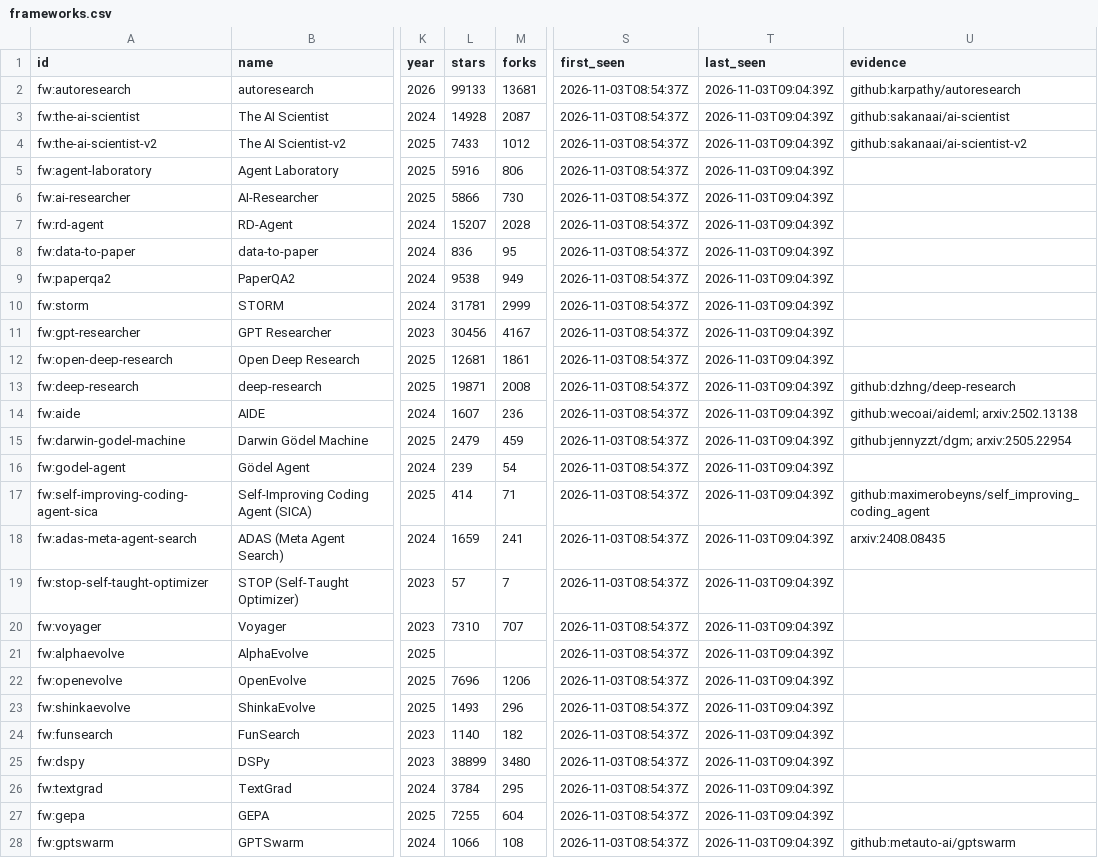
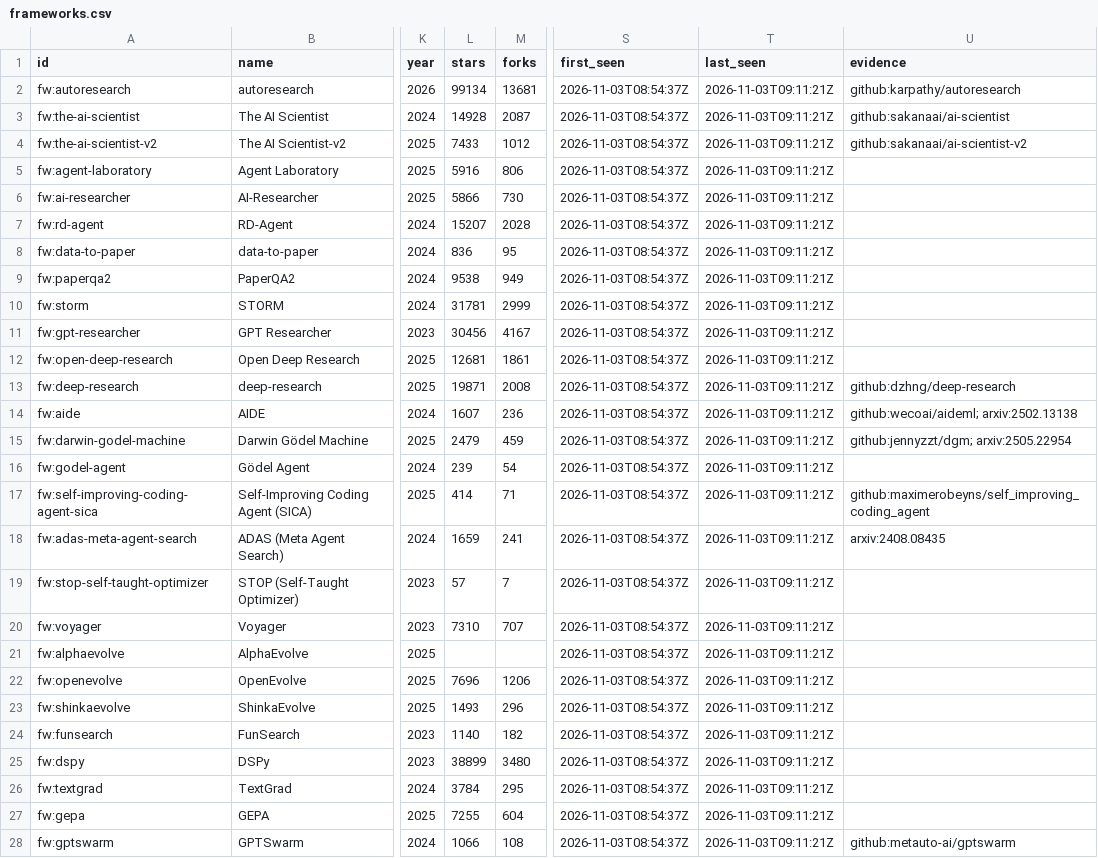
Before and after one commit to yunyiforge/rsi-autoresearch-tracker, a CSV file: data/frameworks.csv, drawn as a sheet; only a part is shown, gaps mark what is left out; the diff covers the shown part only; the diff names each change by its address in the sheet, - before the commit and + after, or states it on an @@ line.

```diff
--- a/data/frameworks.csv
+++ b/data/frameworks.csv
-L2 (stars): 99133
+L2 (stars): 99134
-T2:T28 (last_seen): 2026-11-03T09:04:39Z
+T2:T28 (last_seen): 2026-11-03T09:11:21Z
```
Also changed, not shown: 100 edited cells elsewhere in this file, data/benchmarks.csv, 8 other files.
